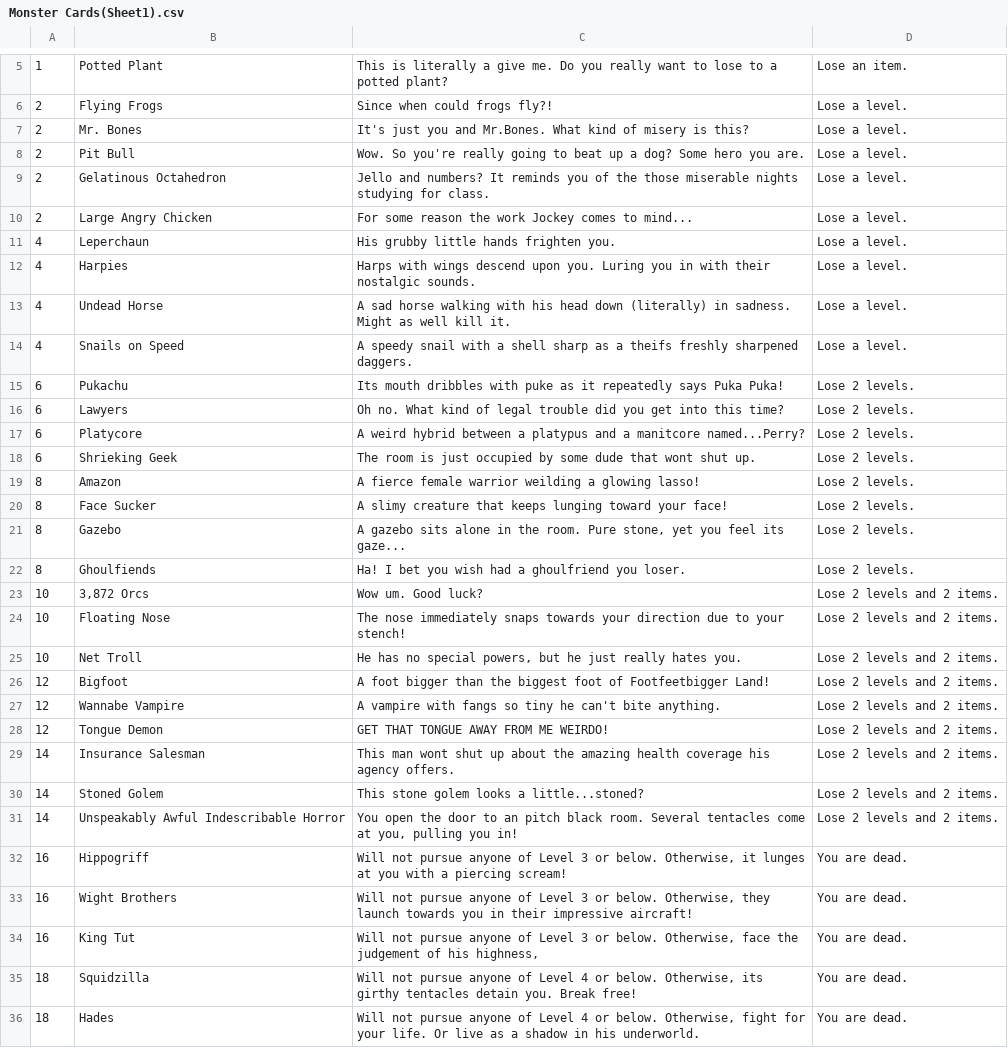
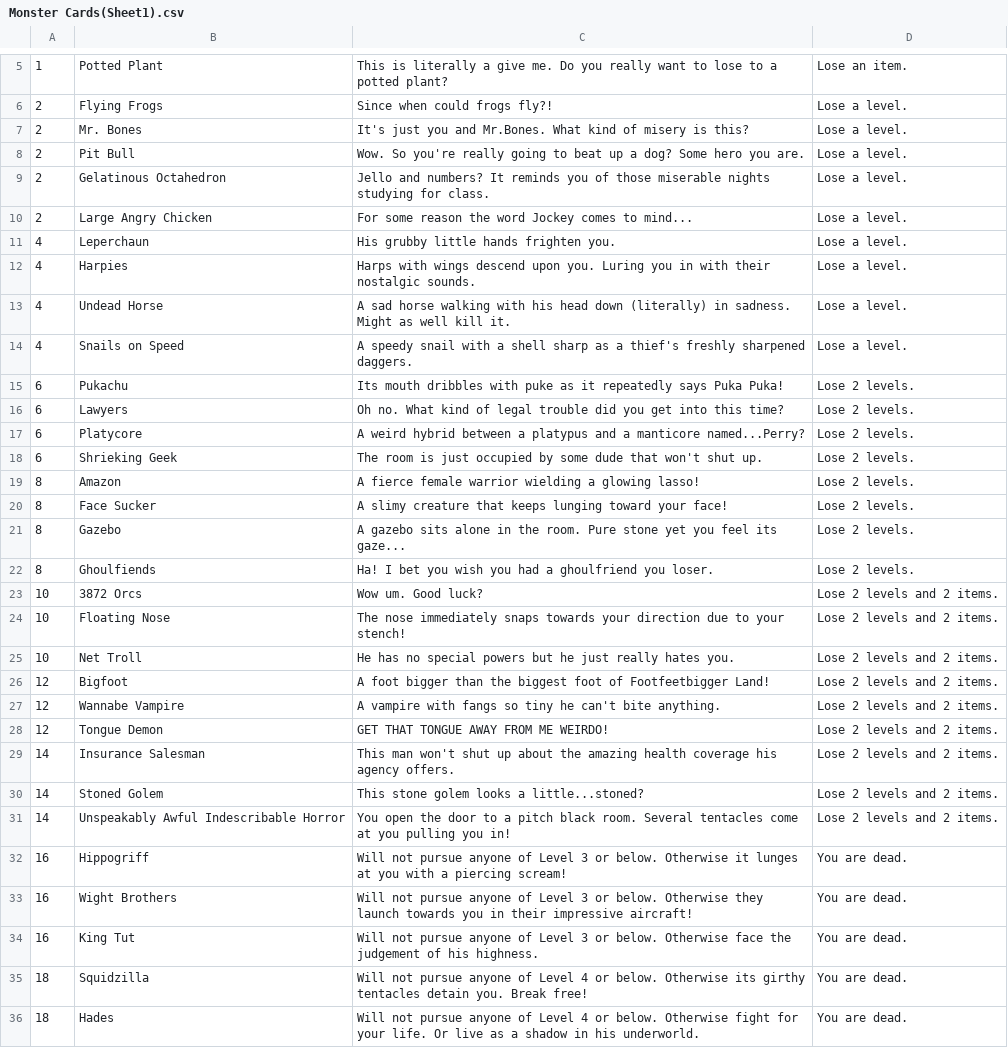
Before and after one commit to Merced-College/finalprojects-itsjared501, a CSV file: Monster Cards(Sheet1).csv, drawn as a sheet; only a part is shown, gaps mark what is left out; the diff covers the shown part only.

```diff
--- a/Monster Cards(Sheet1).csv
+++ b/Monster Cards(Sheet1).csv
@@ -9,2 +9,2 @@
-2,Gelatinous Octahedron,"Jello and numbers? It reminds you of the those miserable nights studying for class.",Lose a level.,,,
-2,Large Angry Chicken,"For some reason the work Jockey comes to mind...",Lose a level.,,,
+2,Gelatinous Octahedron,Jello and numbers? It reminds you of those miserable nights studying for class.,Lose a level.
+2,Large Angry Chicken,For some reason the word Jockey comes to mind...,Lose a level.
@@ -14 +14 @@
-4,Snails on Speed,"A speedy snail with a shell sharp as a theifs freshly sharpened daggers.",Lose a level.,,,
+4,Snails on Speed,A speedy snail with a shell sharp as a thief's freshly sharpened daggers.,Lose a level.
@@ -17,3 +17,3 @@
-6,Platycore,"A weird hybrid between a platypus and a manitcore named...Perry?",Lose 2 levels.,,,
-6,Shrieking Geek,"The room is just occupied by some dude that wont shut up.",Lose 2 levels.,,,
-8,Amazon,"A fierce female warrior weilding a glowing lasso!",Lose 2 levels.,,,
+6,Platycore,A weird hybrid between a platypus and a manticore named...Perry?,Lose 2 levels.
+6,Shrieking Geek,The room is just occupied by some dude that won't shut up.,Lose 2 levels.
+8,Amazon,A fierce female warrior wielding a glowing lasso!,Lose 2 levels.
@@ -21,3 +21,3 @@
-8,Gazebo,"A gazebo sits alone in the room. Pure stone, yet you feel its gaze...",Lose 2 levels.,,,
-8,Ghoulfiends,"Ha! I bet you wish had a ghoulfriend you loser.",Lose 2 levels.,,,
-10,"3,872 Orcs","Wow um. Good luck?",Lose 2 levels and 2 items.,,,
+8,Gazebo,A gazebo sits alone in the room. Pure stone yet you feel its gaze...,Lose 2 levels.
+8,Ghoulfiends,Ha! I bet you wish you had a ghoulfriend you loser.,Lose 2 levels.
+10,3872 Orcs,Wow um. Good luck?,Lose 2 levels and 2 items.
@@ -25 +25 @@
-10,Net Troll,"He has no special powers, but he just really hates you.",Lose 2 levels and 2 items.,,,
+10,Net Troll,He has no special powers but he just really hates you.,Lose 2 levels and 2 items.
@@ -29 +29 @@
-14,Insurance Salesman,"This man wont shut up about the amazing health coverage his agency offers.",Lose 2 levels and 2 items.,,,
+14,Insurance Salesman,This man won't shut up about the amazing health coverage his agency offers.,Lose 2 levels and 2 items.
@@ -31,6 +31,6 @@
-14,Unspeakably Awful Indescribable Horror,"You open the door to an pitch black room. Several tentacles come at you, pulling you in!",Lose 2 levels and 2 items.,,,
-16,Hippogriff,"Will not pursue anyone of Level 3 or below. Otherwise, it lunges at you with a piercing scream!",You are dead.,,,
-16,Wight Brothers,"Will not pursue anyone of Level 3 or below. Otherwise, they launch towards you in their impressive aircraft!",You are dead.,,,
-16,King Tut,"Will not pursue anyone of Level 3 or below. Otherwise, face the judgement of his highness,",You are dead.,,,
-18,Squidzilla,"Will not pursue anyone of Level 4 or below. Otherwise, its girthy tentacles detain you. Break free!",You are dead.,,,
-18,Hades,"Will not pursue anyone of Level 4 or below. Otherwise, fight for your life. Or live as a shadow in his underworld.",You are dead.,,,
+14,Unspeakably Awful Indescribable Horror,You open the door to a pitch black room. Several tentacles come at you pulling you in!,Lose 2 levels and 2 items.
+16,Hippogriff,Will not pursue anyone of Level 3 or below. Otherwise it lunges at you with a piercing scream!,You are dead.
+16,Wight Brothers,Will not pursue anyone of Level 3 or below. Otherwise they launch towards you in their impressive aircraft!,You are dead.
+16,King Tut,Will not pursue anyone of Level 3 or below. Otherwise face the judgement of his highness.,You are dead.
+18,Squidzilla,Will not pursue anyone of Level 4 or below. Otherwise its girthy tentacles detain you. Break free!,You are dead.
+18,Hades,Will not pursue anyone of Level 4 or below. Otherwise fight for your life. Or live as a shadow in his underworld.,You are dead.
```
Also changed, not shown: 2 edited cells elsewhere in this file, Treasure Cards(Sheet1) (1).csv, 2 other files.
